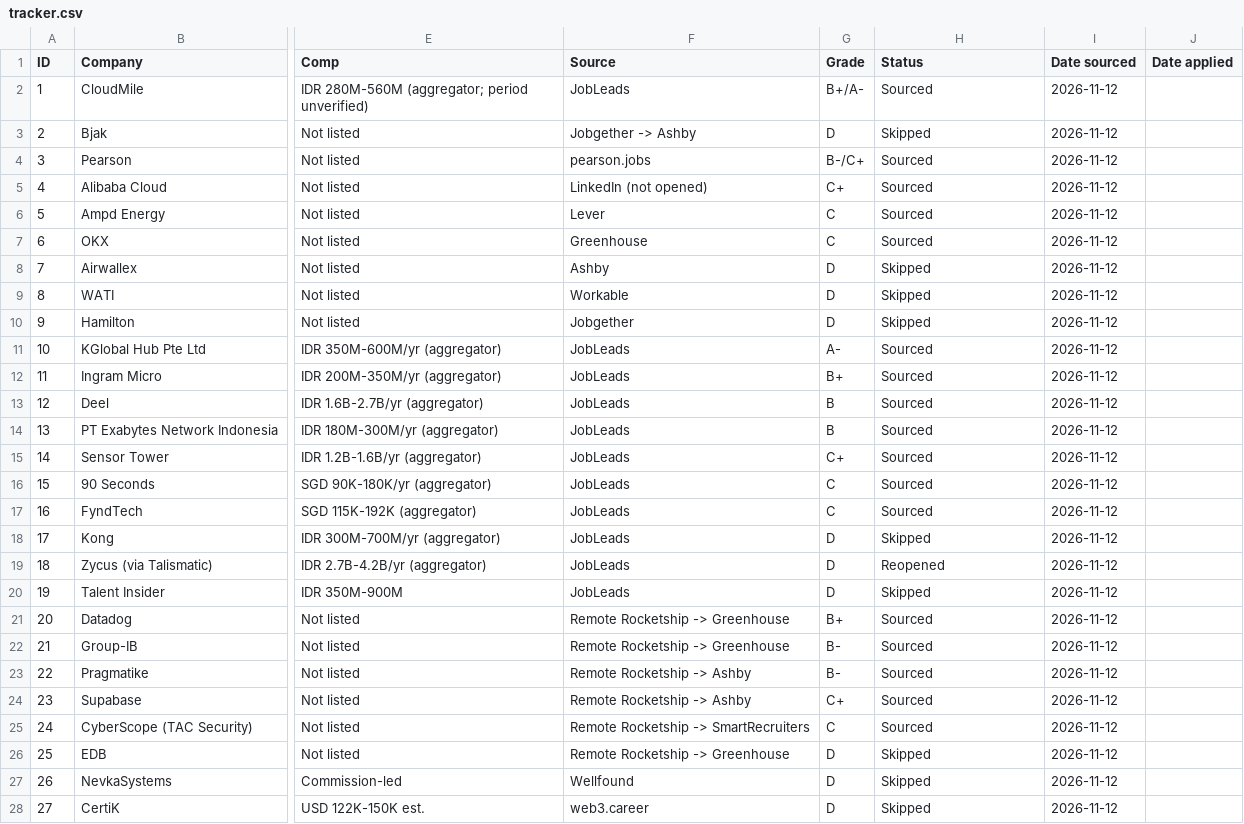
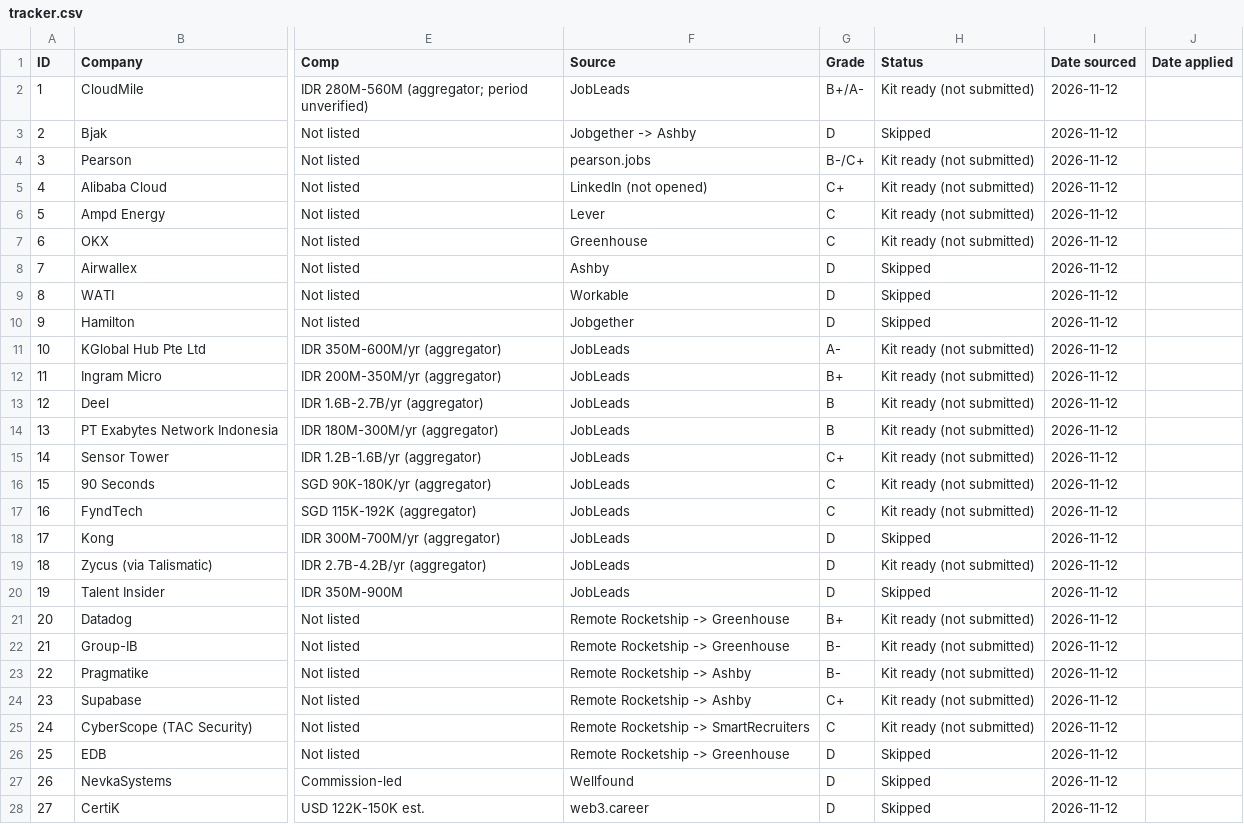
Before and after one commit to hadijayyy/jobapply-bd, a CSV file: job-search/tracker.csv, drawn as a sheet; only a part is shown, gaps mark what is left out; the diff covers the shown part only; the diff names each change by its address in the sheet, - before the commit and + after, or states it on an @@ line.

```diff
--- a/job-search/tracker.csv
+++ b/job-search/tracker.csv
-H2 (Status): Sourced
+H2 (Status): Kit ready (not submitted)
-H4:H7 (Status): Sourced
+H4:H7 (Status): Kit ready (not submitted)
-H11:H17 (Status): Sourced
+H11:H17 (Status): Kit ready (not submitted)
-H19 (Status): Reopened
+H19 (Status): Kit ready (not submitted)
-H21:H25 (Status): Sourced
+H21:H25 (Status): Kit ready (not submitted)
```
Also changed, not shown: 5 edited cells elsewhere in this file, 48 other files.
